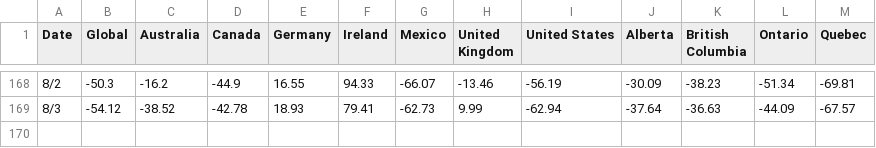
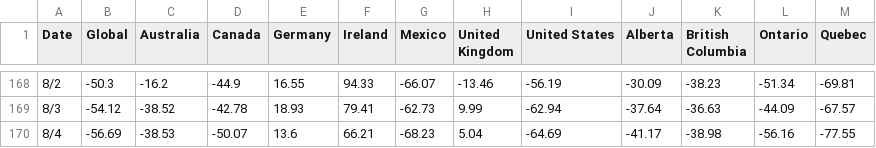
Before and after one commit to cdhoweinstitute/COVID-Canada, a CSV file: restaurant.csv, drawn as a sheet; only a part is shown, gaps mark what is left out.

```diff
--- a/restaurant.csv
+++ b/restaurant.csv
@@ -169 +169,2 @@ Date,Global,Australia,Canada,Germany,Ireland,Mexico,United Kingdom,United States
 8/3,-54.12,-38.52,-42.78,18.93,79.41,-62.73,9.99,-62.94,-37.64,-36.63,-44.09,-67.57
+8/4,-56.69,-38.53,-50.07,13.6,66.21,-68.23,5.04,-64.69,-41.17,-38.98,-56.16,-77.55
```
Also changed, not shown: elec.csv.
